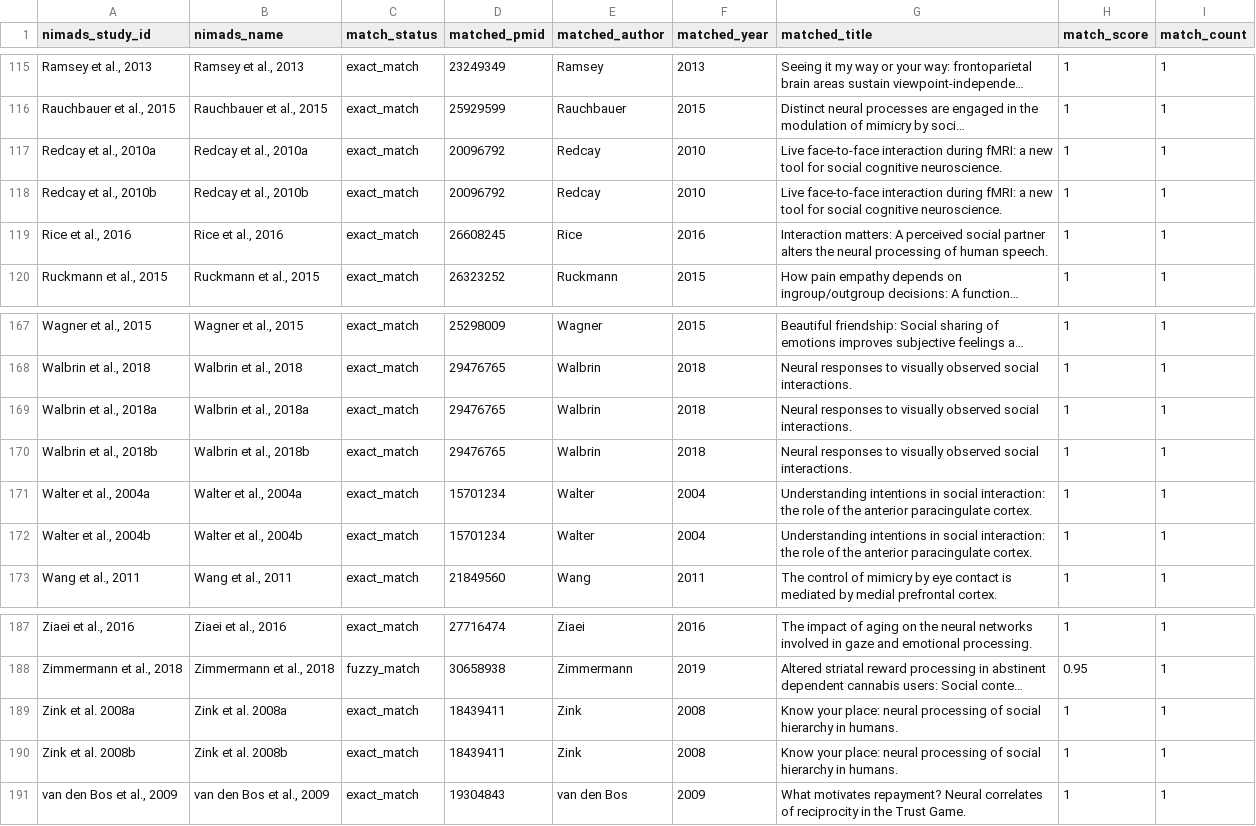
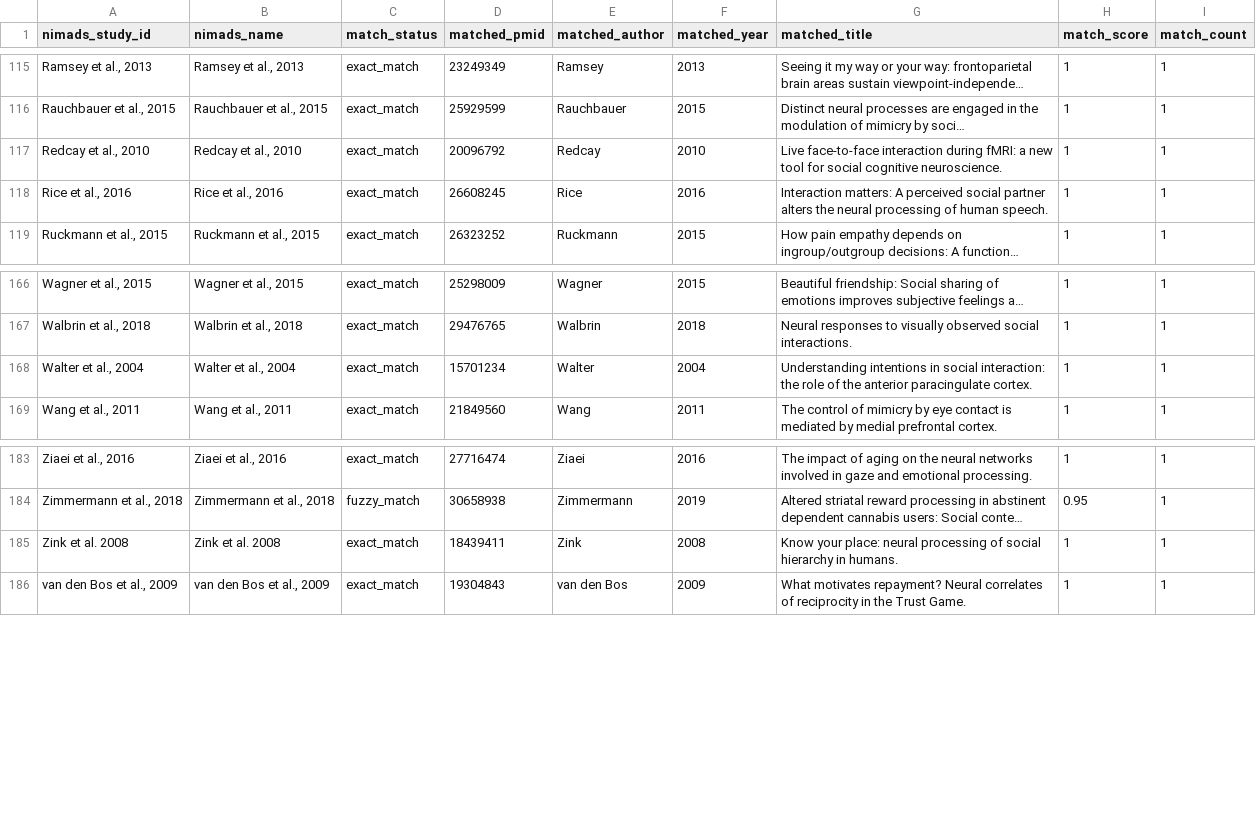
Before and after one commit to neurostuff/neurometabench, a CSV file: raw/fuzzy_match_study_to_pmcid/social/matched_studies_ALL-Merged.csv, drawn as a sheet; only a part is shown, gaps mark what is left out; long unchanged cells end in …; removed rows and columns are numbered as before the commit, all else as after; the diff names each change by its address in the sheet, - before the commit and + after, or states it on an @@ line.

```diff
--- a/raw/fuzzy_match_study_to_pmcid/social/matched_studies_ALL-Merged.csv
+++ b/raw/fuzzy_match_study_to_pmcid/social/matched_studies_ALL-Merged.csv
-A117 (nimads_study_id): Redcay et al., 2010a
+A117 (nimads_study_id): Redcay et al., 2010
-B117 (nimads_name): Redcay et al., 2010a
+B117 (nimads_name): Redcay et al., 2010
-row 118: Redcay et al., 2010b | Redcay et al., 2010b | exact_match | 20096792 | Redcay | 2010 | Live face-to-face interaction during fMRI: a new tool for social cognitive neuroscience. | 1 | 1
-row 169: Walbrin et al., 2018a | Walbrin et al., 2018a | exact_match | 29476765 | Walbrin | 2018 | Neural responses to visually observed social interactions. | 1 | 1
-row 170: Walbrin et al., 2018b | Walbrin et al., 2018b | exact_match | 29476765 | Walbrin | 2018 | Neural responses to visually observed social interactions. | 1 | 1
-A168 (nimads_study_id): Walter et al., 2004a
+A168 (nimads_study_id): Walter et al., 2004
-B168 (nimads_name): Walter et al., 2004a
+B168 (nimads_name): Walter et al., 2004
-row 172: Walter et al., 2004b | Walter et al., 2004b | exact_match | 15701234 | Walter | 2004 | Understanding intentions in social interaction: the role of the anterior paracingulate cortex. | 1 | 1
-A185 (nimads_study_id): Zink et al. 2008a
+A185 (nimads_study_id): Zink et al. 2008
-B185 (nimads_name): Zink et al. 2008a
+B185 (nimads_name): Zink et al. 2008
-row 190: Zink et al. 2008b | Zink et al. 2008b | exact_match | 18439411 | Zink | 2008 | Know your place: neural processing of social hierarchy in humans. | 1 | 1
```
Also changed, not shown: raw/fuzzy_match_rerun/social/matched_studies_ALL-Merged.csv, raw/fuzzy_match_rerun/social/matched_studies_Others-Merged.csv, 9 other files.
